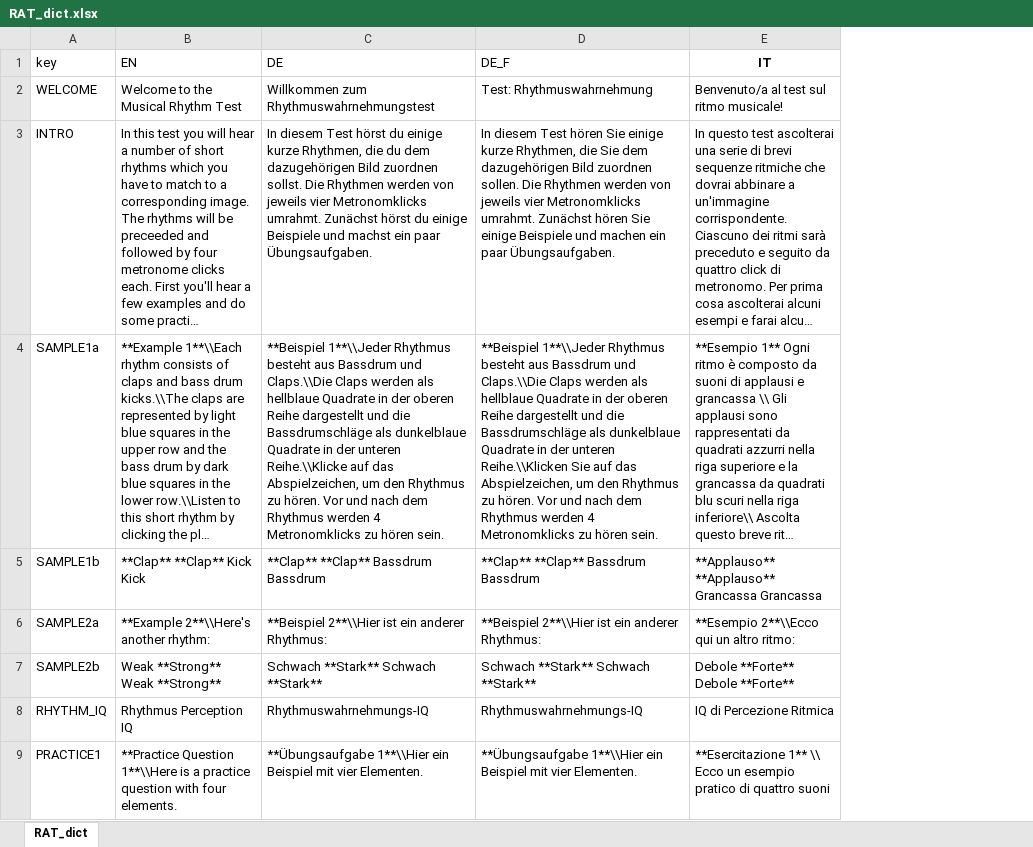
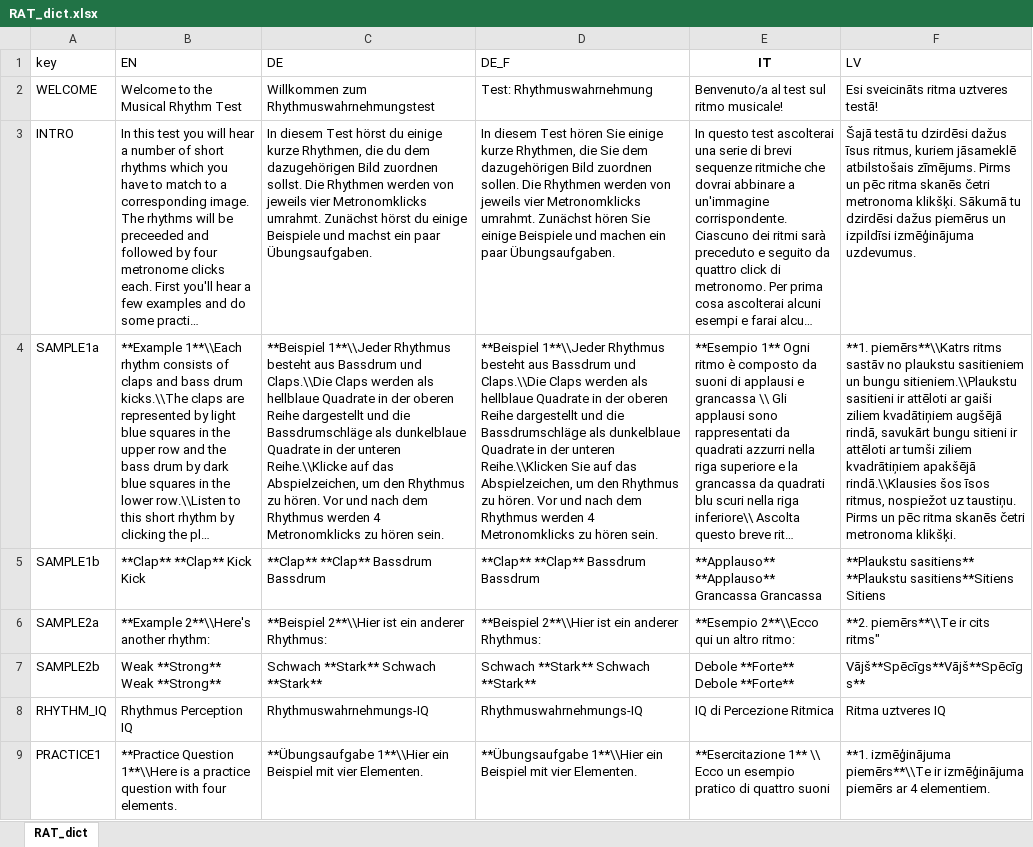
Before and after one commit to klausfrieler/RAT, an Excel workbook: data_raw/RAT_dict.xlsx, sheet RAT_dict, drawn as a sheet; only a part is shown; long unchanged cells end in …; values as stored, in another font and other column widths than the file's, no borders; the diff names each change by its address in the sheet, - before the commit and + after, or states it on an @@ line.

```diff
--- a/data_raw/RAT_dict.xlsx (sheet RAT_dict)
+++ b/data_raw/RAT_dict.xlsx (sheet RAT_dict)
+column F (LV), rows 2-9: Esi sveicināts ritma uztveres testā! | Šajā testā tu dzirdēsi dažus īsus ritmus, kuriem jāsameklē atbilstošais zīmējums. Pirms un pēc ritma skanēs četri metronoma klikšķi. Sākumā tu dzirdēsi dažus piemērus un izpildīsi izmēģinājuma uzdevumus. | **1. piemērs**\\Katrs ritms sastāv no plaukstu sasitieniem un bungu sitieniem.\\Plaukstu sasitieni ir attēloti ar gaiši ziliem kvadātiņiem augšējā rindā, savukārt bungu sitieni ir attēloti ar tumši ziliem kvadrātiņiem apakšējā rindā.\\Klausies šos īsos ritmus, nospiežot uz taustiņu. Pirms un pēc ritma skanēs četri metronoma klikšķi. | **Plaukstu sasitiens** **Plaukstu sasitiens**Sitiens Sitiens | **2. piemērs**\\Te ir cits ritms" | Vājš**Spēcīgs**Vājš**Spēcīgs** | Ritma uztveres IQ | **1. izmēģinājuma piemērs**\\Te ir izmēģinājuma piemērs ar 4 elementiem.
```
Also changed, not shown: 7 other files.
